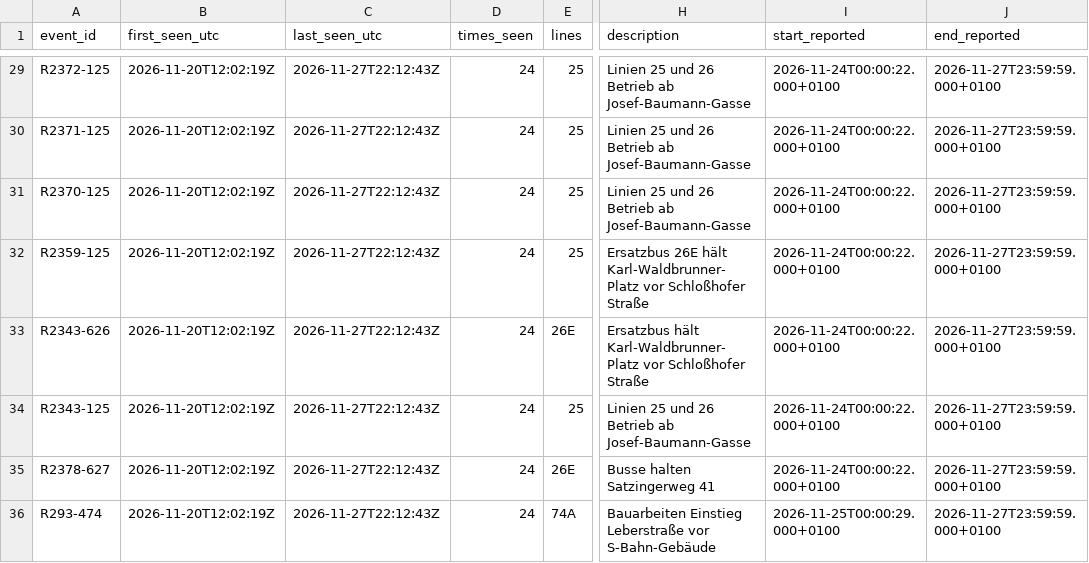
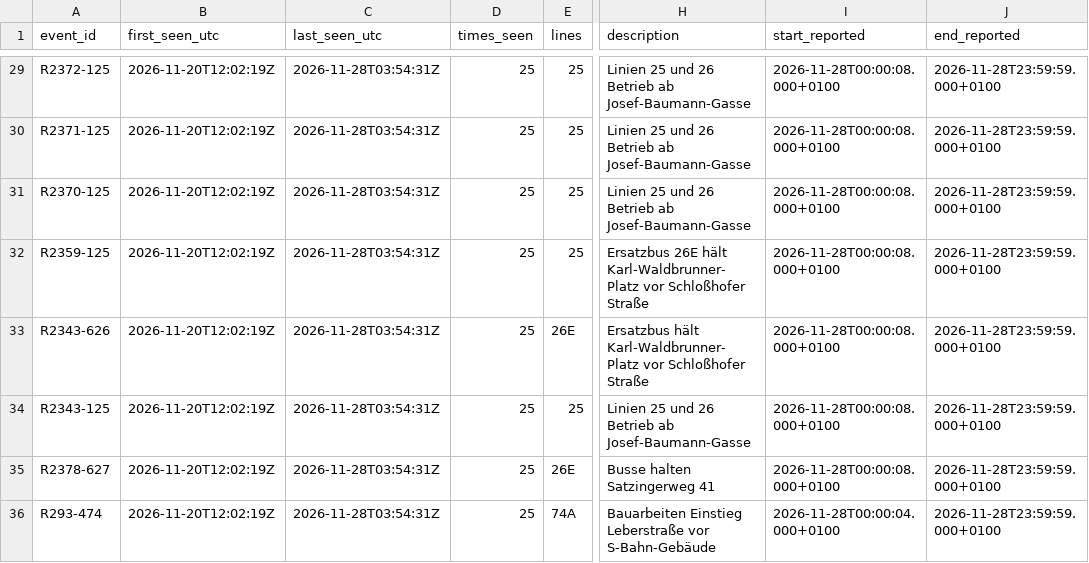
Before and after one commit to jibson1536/Vienna_traffic_Prediction, a CSV file: data/live/disruption_events.csv, drawn as a sheet; only a part is shown, gaps mark what is left out; the diff covers the shown part only; the diff names each change by its address in the sheet, - before the commit and + after, or states it on an @@ line.

```diff
--- a/data/live/disruption_events.csv
+++ b/data/live/disruption_events.csv
-C29:C36 (last_seen_utc): 2026-11-27T22:12:43Z
+C29:C36 (last_seen_utc): 2026-11-28T03:54:31Z
-D29:D36 (times_seen): 24
+D29:D36 (times_seen): 25
-I29:I35 (start_reported): 2026-11-24T00:00:22.000+0100
+I29:I35 (start_reported): 2026-11-28T00:00:08.000+0100
-J29:J36 (end_reported): 2026-11-27T23:59:59.000+0100
+J29:J36 (end_reported): 2026-11-28T23:59:59.000+0100
-I36 (start_reported): 2026-11-25T00:00:29.000+0100
+I36 (start_reported): 2026-11-28T00:00:04.000+0100
```
Also changed, not shown: 1 added row and 130 edited cells elsewhere in this file.
